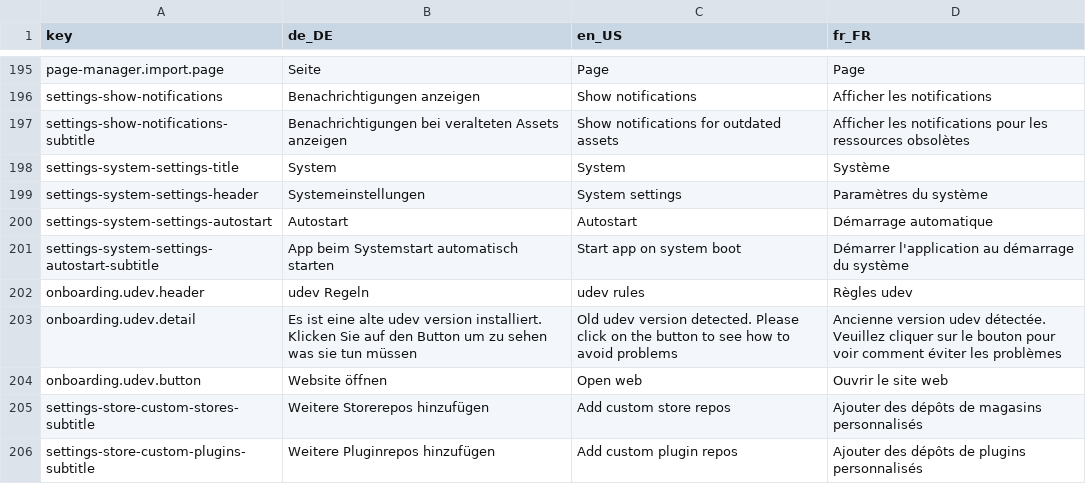
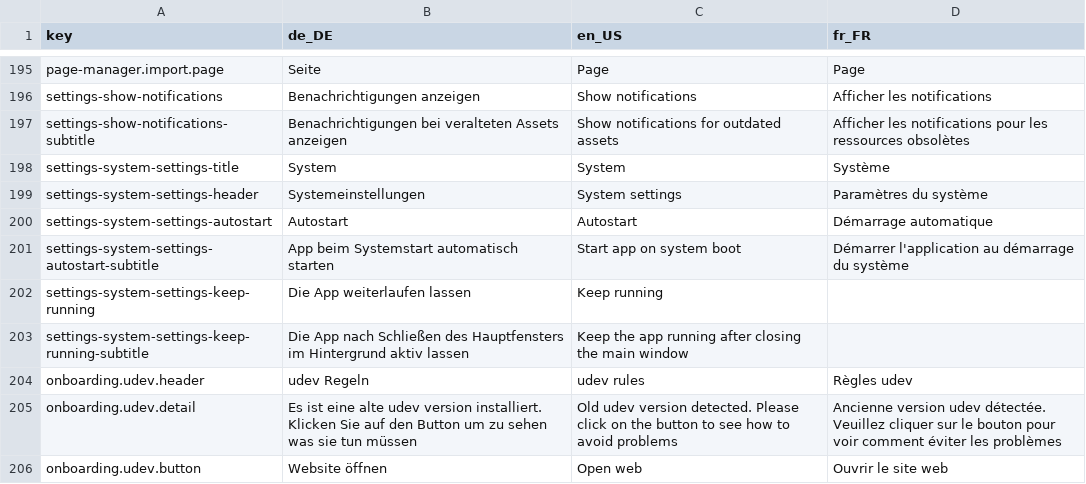
Before and after one commit to StreamController/StreamController, a CSV file: locales/locales.csv, drawn as a sheet; only a part is shown, gaps mark what is left out; the shorter side is filled out with more unchanged rows.

Commit message:
Feat: Add KeepRunningDialog and setting

```diff
--- a/locales/locales.csv
+++ b/locales/locales.csv
@@ -201,2 +201,4 @@ settings-system-settings-autostart;Autostart;Autostart;Démarrage automatique
 settings-system-settings-autostart-subtitle;App beim Systemstart automatisch starten;Start app on system boot;Démarrer l'application au démarrage du système
+settings-system-settings-keep-running;Die App weiterlaufen lassen;Keep running
+settings-system-settings-keep-running-subtitle;Die App nach Schließen des Hauptfensters im Hintergrund aktiv lassen;Keep the app running after closing the main window;
 onboarding.udev.header;udev Regeln;udev rules;Règles udev
```
Also changed, not shown: 4 other files.
